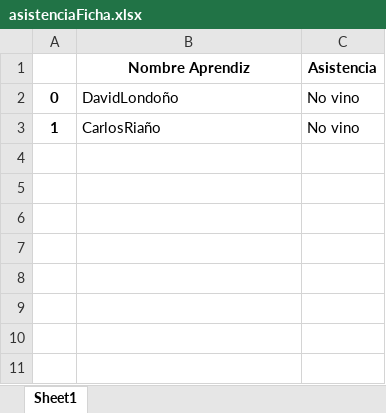
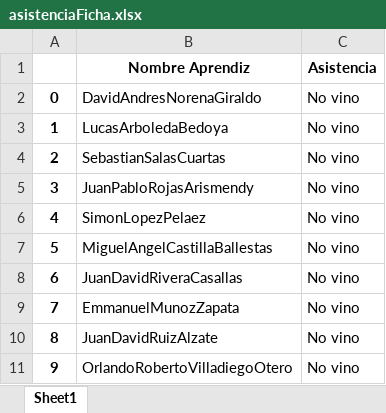
Before and after one commit to danorena/proyectoWeb, an Excel workbook: website/static/asistencia/excel/asistenciaFicha.xlsx, sheet Sheet1, drawn as a sheet; values as stored, in another font and other column widths than the file's, no borders; the diff names each change by its address in the sheet, - before the commit and + after, or states it on an @@ line.

```diff
--- a/website/static/asistencia/excel/asistenciaFicha.xlsx (sheet Sheet1)
+++ b/website/static/asistencia/excel/asistenciaFicha.xlsx (sheet Sheet1)
-B2 (Nombre Aprendiz): DavidLondoño
+B2 (Nombre Aprendiz): DavidAndresNorenaGiraldo
-B3 (Nombre Aprendiz): CarlosRiaño
+B3 (Nombre Aprendiz): LucasArboledaBedoya
+row 4: 2 | SebastianSalasCuartas | No vino
+row 5: 3 | JuanPabloRojasArismendy | No vino
+row 6: 4 | SimonLopezPelaez | No vino
+row 7: 5 | MiguelAngelCastillaBallestas | No vino
+row 8: 6 | JuanDavidRiveraCasallas | No vino
+row 9: 7 | EmmanuelMunozZapata | No vino
+row 10: 8 | JuanDavidRuizAlzate | No vino
+row 11: 9 | OrlandoRobertoVilladiegoOtero | No vino
```
Also changed, not shown: 4 other files.
